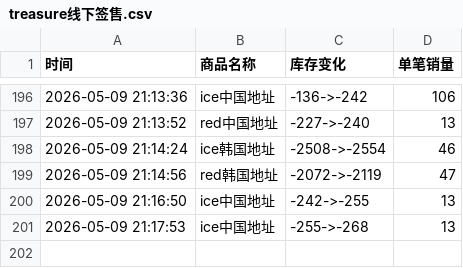
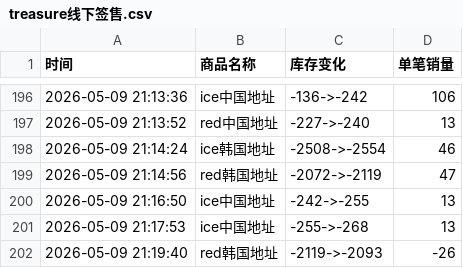
Before and after one commit to yuiki001/treasure_k40509, a CSV file: treasure线下签售.csv, drawn as a sheet; only a part is shown, gaps mark what is left out.

Commit message:
自动更新数据 2026-05-09 21:19:43

```diff
--- a/treasure线下签售.csv
+++ b/treasure线下签售.csv
@@ -201 +201,2 @@
 2026-05-09 21:17:53,ice中国地址,-255->-268,13
+2026-05-09 21:19:40,red韩国地址,-2119->-2093,-26
```
